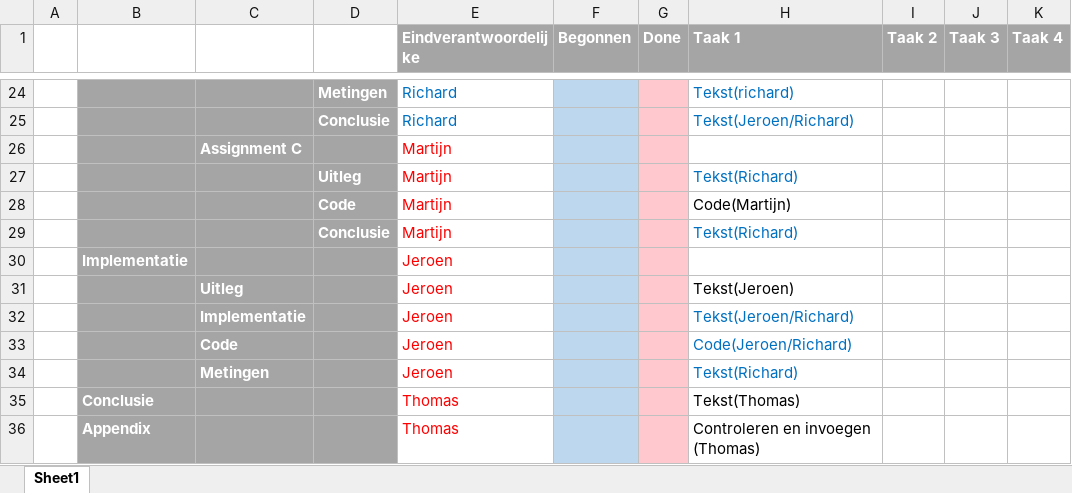
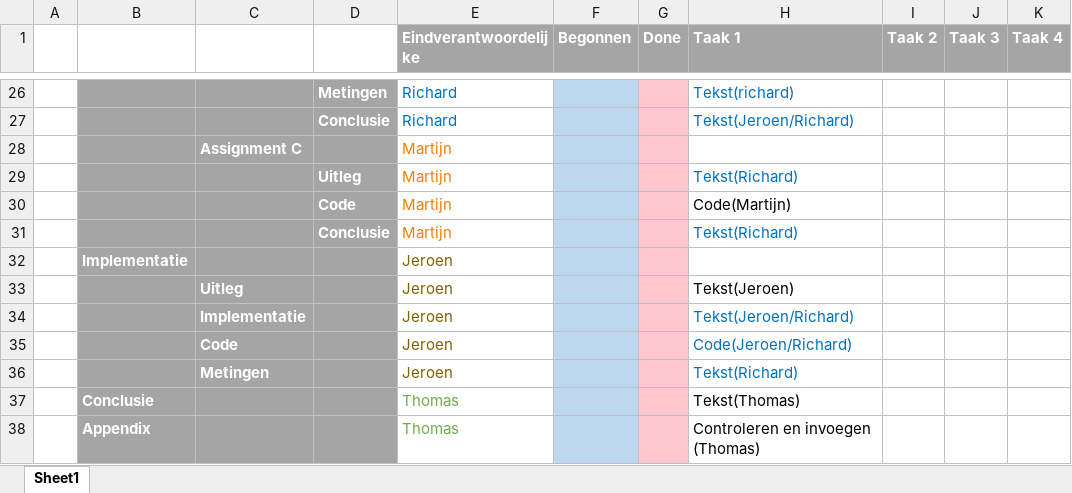
Before and after one commit to EPO4B62015/KITT, an Excel workbook: Planning_epo_4_B6.xlsx, sheet Sheet1, drawn as a sheet; only a part is shown, gaps mark what is left out; values as stored, in another font and other column widths than the file's, no borders; addresses are those after the commit; the diff covers the shown part only; the diff names each change by its address in the sheet, - before the commit and + after, or states it on an @@ line.

```diff
--- a/Planning_epo_4_B6.xlsx (sheet Sheet1)
+++ b/Planning_epo_4_B6.xlsx (sheet Sheet1)
-E28:E31 text colour: #FF0000
+E28:E31 text colour: #FA7D00
-E32:E36 text colour: #FF0000
+E32:E36 text colour: #806000
-E37:E38 text colour: #FF0000
+E37:E38 text colour: #70AD47
```
Also changed, not shown: 2 added rows, 7 edited cells and cell formats elsewhere in this sheet.
